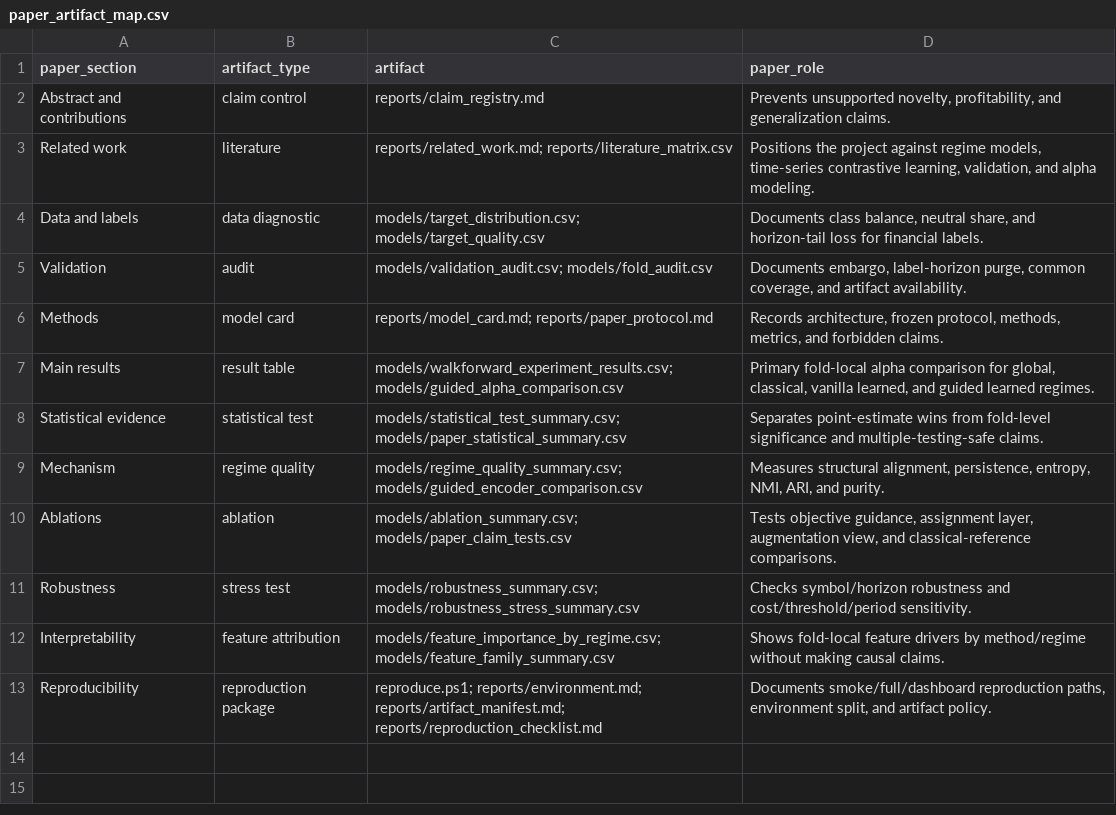
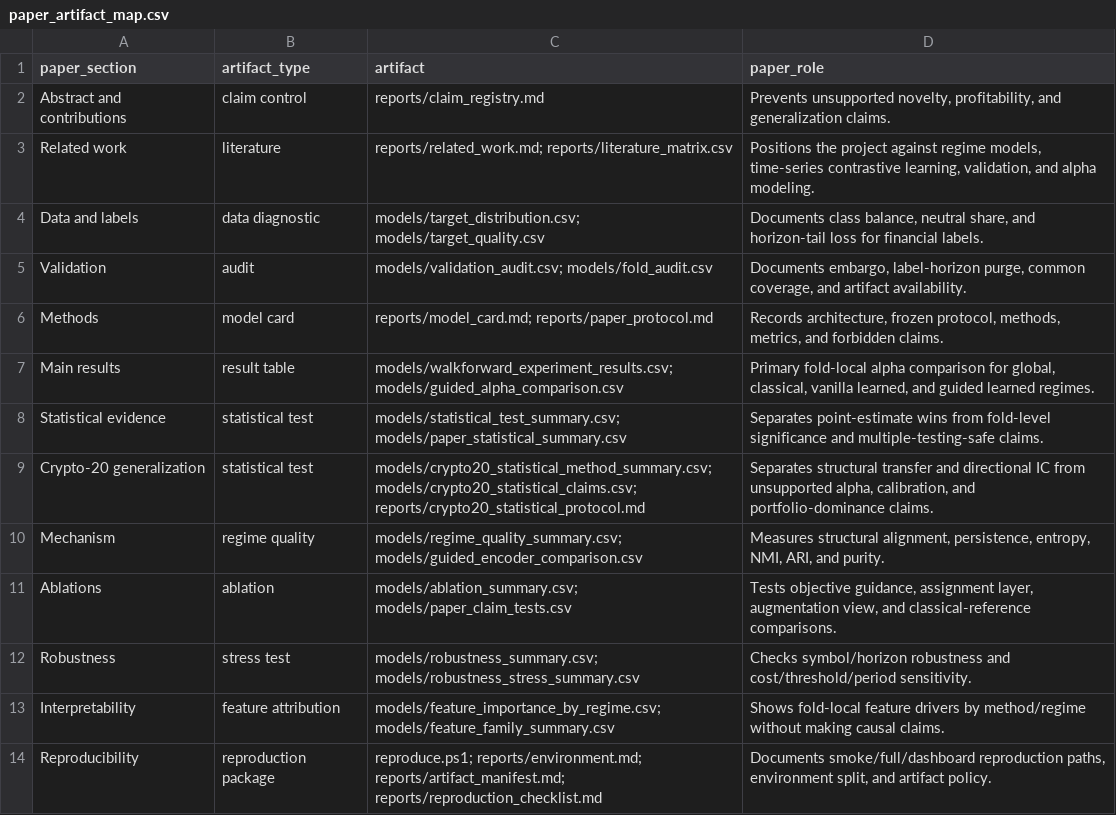
Before and after one commit to Saraid10/adaptive-alpha-lab, a CSV file: reports/paper_artifact_map.csv, drawn as a sheet.

Commit message:
feat(phase-37): add Crypto-20 statistical adjudication

```diff
--- a/reports/paper_artifact_map.csv
+++ b/reports/paper_artifact_map.csv
@@ -8,2 +8,3 @@ Main results,result table,models/walkforward_experiment_results.csv; models/guid
 Statistical evidence,statistical test,models/statistical_test_summary.csv; models/paper_statistical_summary.csv,Separates point-estimate wins from fold-level significance and multiple-testing-safe claims.
+Crypto-20 generalization,statistical test,models/crypto20_statistical_method_summary.csv; models/crypto20_statistical_claims.csv; reports/crypto20_statistical_protocol.md,"Separates structural transfer and directional IC from unsupported alpha, calibration, and portfolio-dominance claims."
 Mechanism,regime quality,models/regime_quality_summary.csv; models/guided_encoder_comparison.csv,"Measures structural alignment, persistence, entropy, NMI, ARI, and purity."
```
Also changed, not shown: models/validation_audit.csv, 26 other files.
